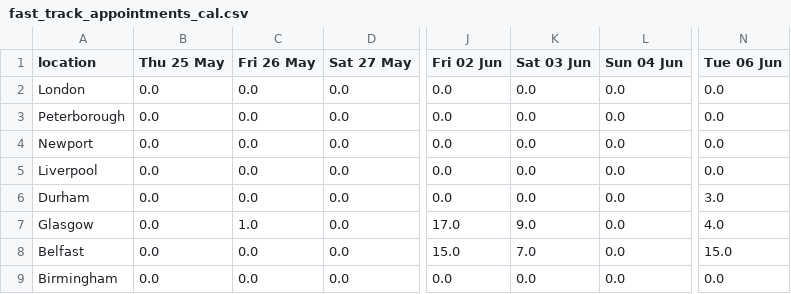
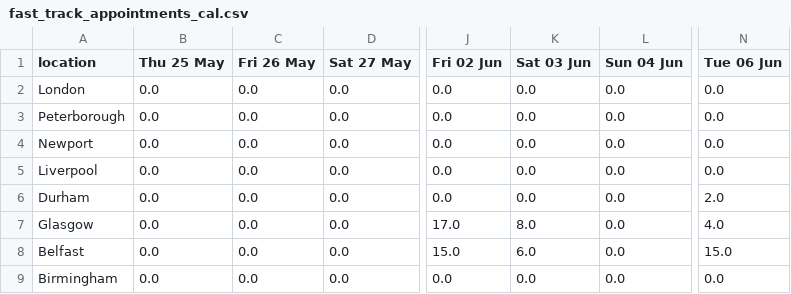
Before and after one commit to mshodge/youshallnotpassport, a CSV file: data/fast_track_appointments_cal.csv, drawn as a sheet; only a part is shown, gaps mark what is left out; the diff names each change by its address in the sheet, - before the commit and + after, or states it on an @@ line.

Commit message:
updating fast track appointment cal data

```diff
--- a/data/fast_track_appointments_cal.csv
+++ b/data/fast_track_appointments_cal.csv
-N6 (Tue 06 Jun): 3.0
+N6 (Tue 06 Jun): 2.0
-C7 (Fri 26 May): 1.0
+C7 (Fri 26 May): 0.0
-K7 (Sat 03 Jun): 9.0
+K7 (Sat 03 Jun): 8.0
-K8 (Sat 03 Jun): 7.0
+K8 (Sat 03 Jun): 6.0
```
